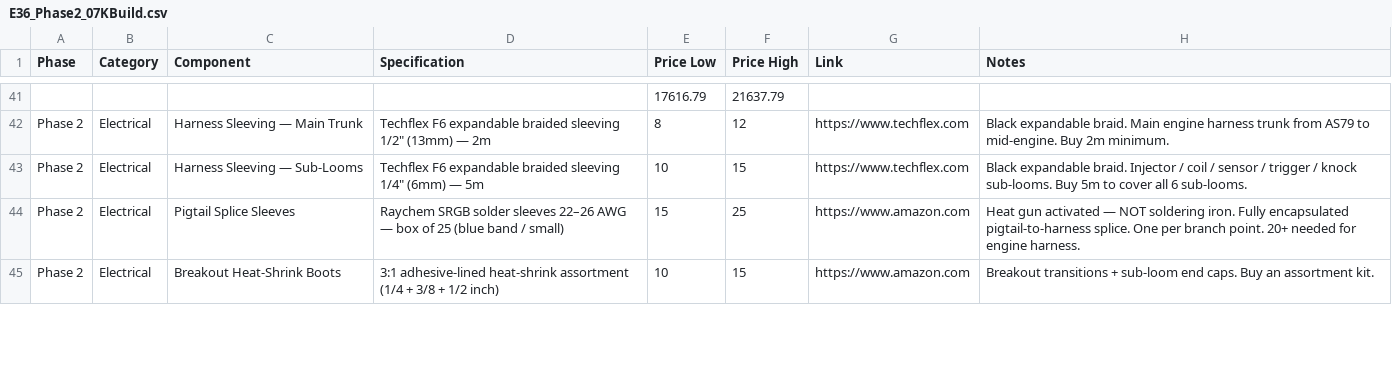
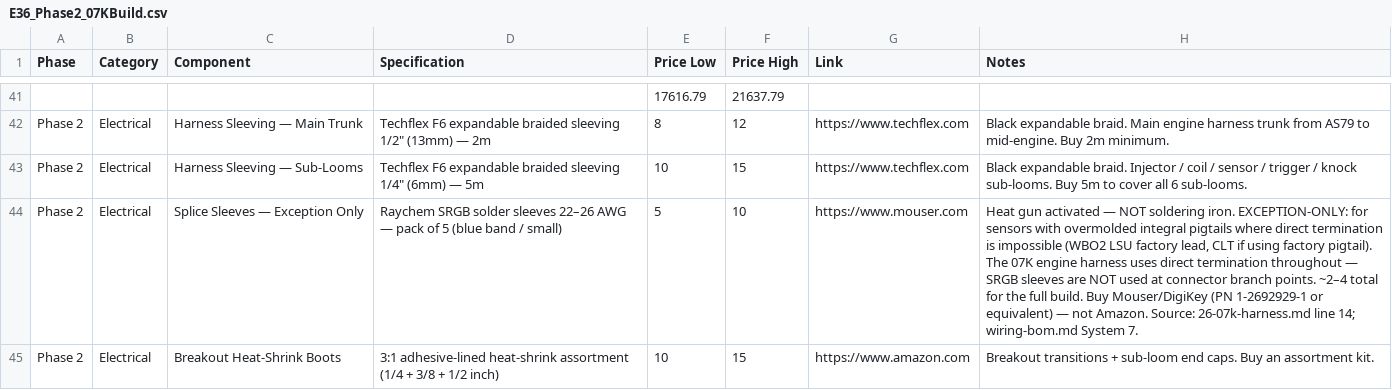
Before and after one commit to wesleyxcooper/e36-build-docs, a CSV file: E36_CSVs/E36_Phase2_07KBuild.csv, drawn as a sheet; only a part is shown, gaps mark what is left out; removed rows and columns are numbered as before the commit, all else as after; the diff covers the shown part only; the diff names each change by its address in the sheet, - before the commit and + after, or states it on an @@ line.

Commit message:
docs audit: direct termination, ECU clarifications, CSV updates
11-ecu-chassis-wiring.md:
- Correct GEN1 RACE (REV9+) vs GEN2 RACE product distinction
- Add future-build note: RACE H2O + engine bay mount + USB firewall
  feedthrough eliminates AS79; same C1/C2 connectors, ~$43 more

26-07k-harness.md:
- ME7.1.1 crank VR- pin: 82 → 83
- Shield drain destination: CMC H1 → ECU CMC E3 (GND Shield, pin 19)
- INJ/GPO AWG: 20 → 22 (AS79 size-22D contact limit)

34-ecu-harness-final.md:
- Trigger pitfall: expand source citations to include maxxecu-07k.wv
  connector pinouts and MaxxECU REV9+ wiring PDF with search strings

E36_Phase2_07KBuild.csv:
- Pigtail Splice Sleeves → Exception Only (qty 25→5, notes updated)
- Pigtail Crimper → Micro-Pin Ratcheting Crimper, direct-term notes
- CWA400 POWER WIRING: 40A relay → PMU16 O5+O14 direct drive
- Add IWISS IWS-2820M (VAG 1.5mm) and IWS-2412M (VAG 2.8mm) rows

E36_Phase3_FinalSwap.csv:
- EV14/COP/3B0973703G/1J0973702/1J0973712 entries: pigtails →
  housing + terminals, direct termination notes and tool references

```diff
--- a/E36_CSVs/E36_Phase2_07KBuild.csv
+++ b/E36_CSVs/E36_Phase2_07KBuild.csv
-row 44: Phase 2 | Electrical | Pigtail Splice Sleeves | Raychem SRGB solder sleeves 22–26 AWG — box of 25 (blue band / small) | 15 | 25 | https://www.amazon.com | Heat gun activated — NOT soldering iron. Fully encapsulated pigtail-to-harness splice. One per branch point. 20+ needed for engine harness.
+row 44: Phase 2 | Electrical | Splice Sleeves — Exception Only | Raychem SRGB solder sleeves 22–26 AWG — pack of 5 (blue band / small) | 5 | 10 | https://www.mouser.com | Heat gun activated — NOT soldering iron. EXCEPTION-ONLY: for sensors with overmolded integral pigtails where direct termination is impossible (WBO2 LSU factory lead, CLT if using factory pigtail). The 07K engine harness uses direct termination throughout — SRGB sleeves are NOT used at connector branch points. ~2–4 total for the full build. Buy Mouser/DigiKey (PN 1-2692929-1 or equivalent) — not Amazon. Source: 26-07k-harness.md line 14; wiring-bom.md System 7.
```
Also changed, not shown: 2 added rows and 3 edited cells elsewhere in this file, E36_CSVs/E36_Phase3_FinalSwap.csv, 3 other files.
